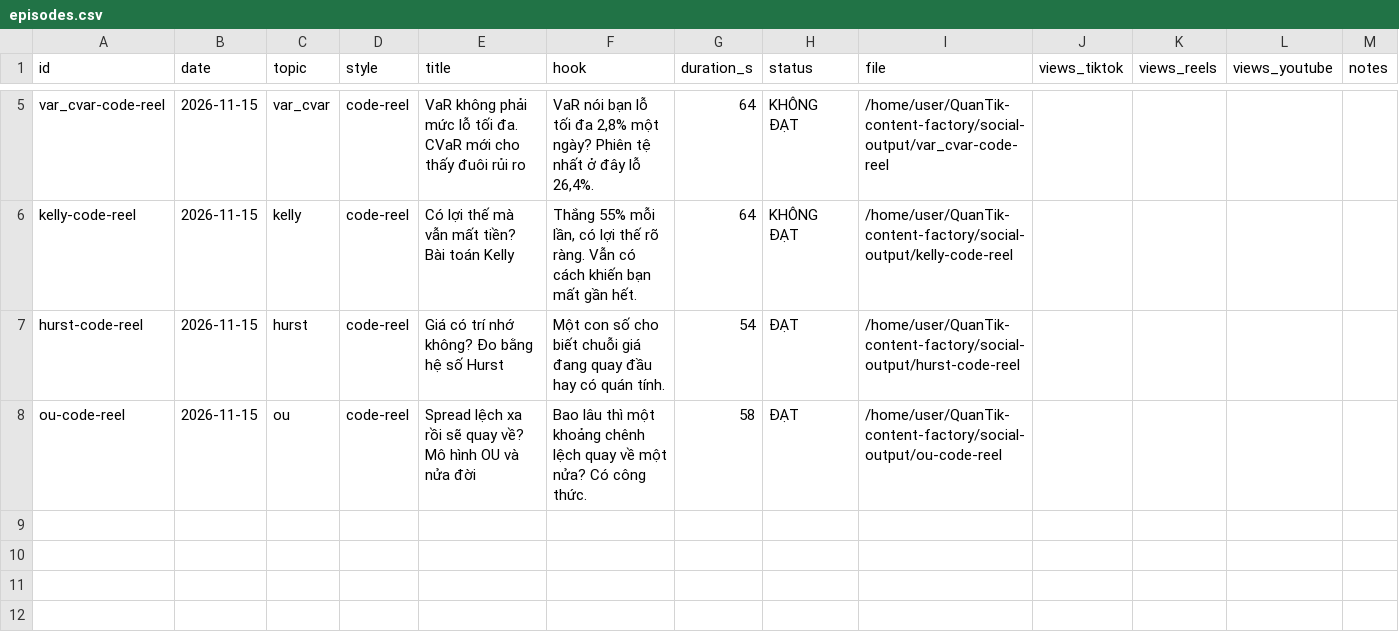
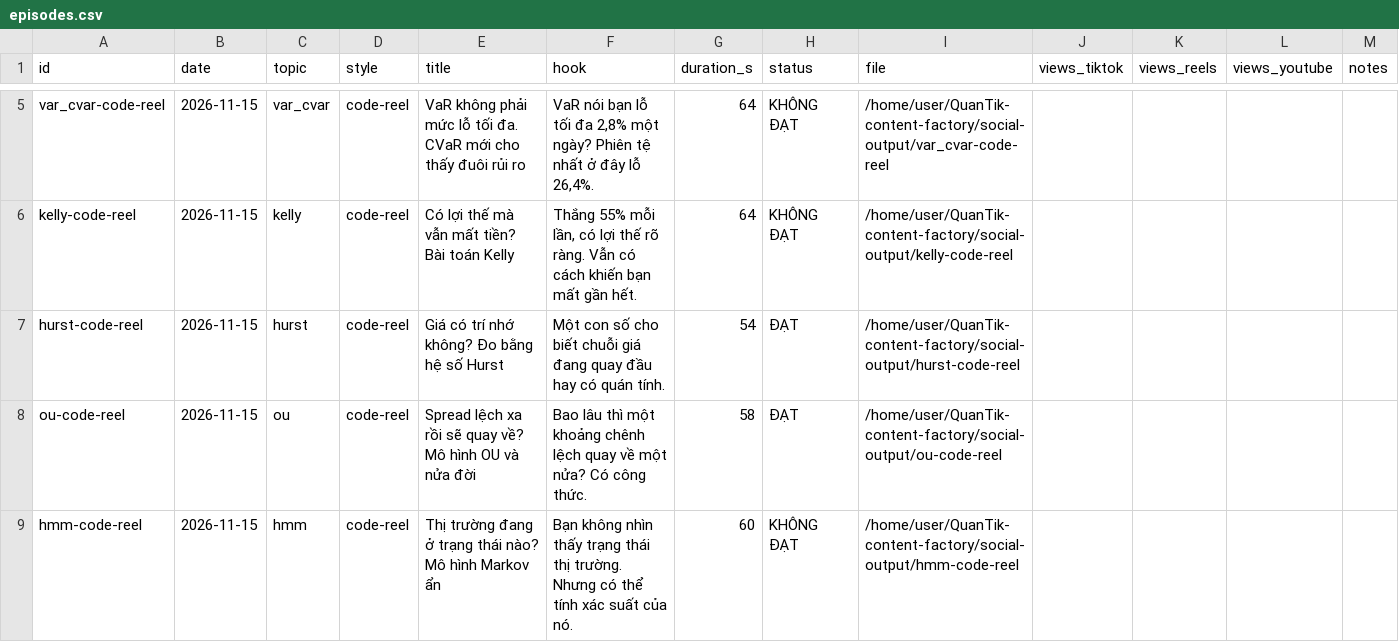
Before and after one commit to kwuangyong/QuanTik-content-factory, a CSV file: .claude/skills/quantik-video-factory/knowledge/episodes.csv, drawn as a sheet; only a part is shown, gaps mark what is left out.

```diff
--- a/.claude/skills/quantik-video-factory/knowledge/episodes.csv
+++ b/.claude/skills/quantik-video-factory/knowledge/episodes.csv
@@ -8 +8,2 @@ hurst-code-reel,2026-11-15,hurst,code-reel,Giá có trí nhớ không? Đo bằn
 ou-code-reel,2026-11-15,ou,code-reel,Spread lệch xa rồi sẽ quay về? Mô hình OU và nửa đời,Bao lâu thì một khoảng chênh lệch quay về một nửa? Có công thức.,58,ĐẠT,/home/user/QuanTik-content-factory/social-output/ou-code-reel,,,,
+hmm-code-reel,2026-11-15,hmm,code-reel,Thị trường đang ở trạng thái nào? Mô hình Markov ẩn,Bạn không nhìn thấy trạng thái thị trường. Nhưng có thể tính xác suất của nó.,60,KHÔNG ĐẠT,/home/user/QuanTik-content-factory/social-output/hmm-code-reel,,,,
```
